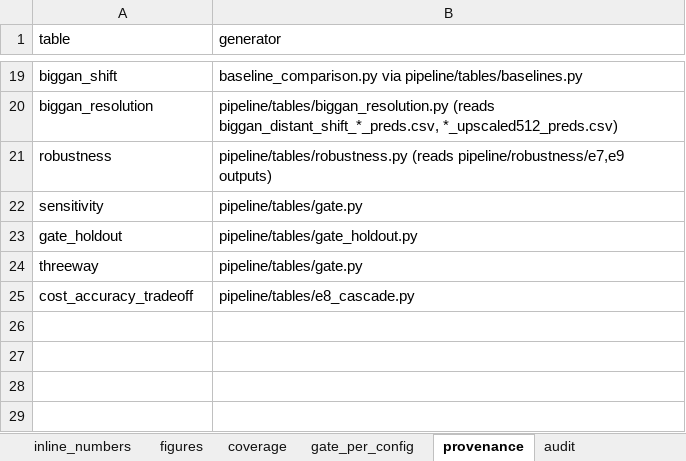
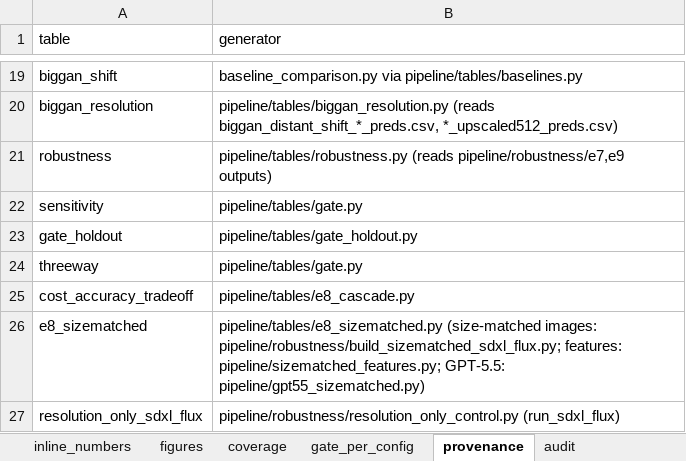
Before and after one commit to hundo8546/benchmarks_ai_research, an Excel workbook: paper_results/paper_results.xlsx, sheet provenance, drawn as a sheet; only a part is shown, gaps mark what is left out; values as stored, in another font and other column widths than the file's, no borders; the diff names each change by its address in the sheet, - before the commit and + after, or states it on an @@ line.

```diff
--- a/paper_results/paper_results.xlsx (sheet provenance)
+++ b/paper_results/paper_results.xlsx (sheet provenance)
+row 26: e8_sizematched | pipeline/tables/e8_sizematched.py (size-matched images: pipeline/robustness/build_sizematched_sdxl_flux.py; features: pipeline/sizematched_features.py; GPT-5.5: pipeline/gpt55_sizematched.py)
+row 27: resolution_only_sdxl_flux | pipeline/robustness/resolution_only_control.py (run_sdxl_flux)
```
Also changed, not shown: sheet README, other sheet tabs, 9 other files.
